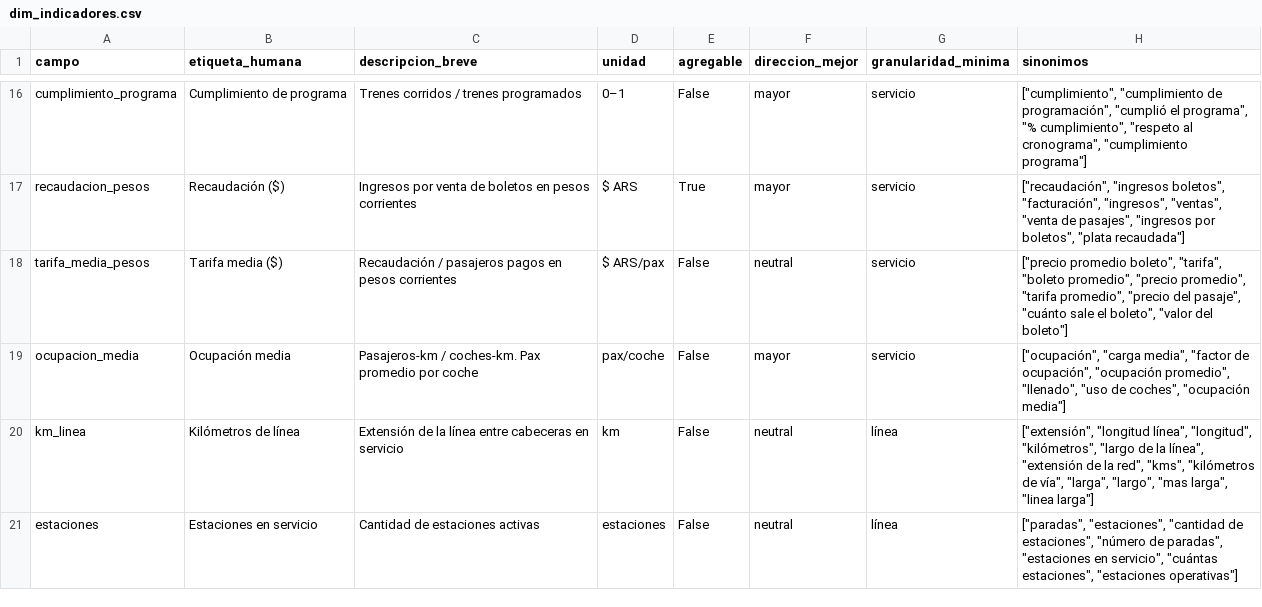
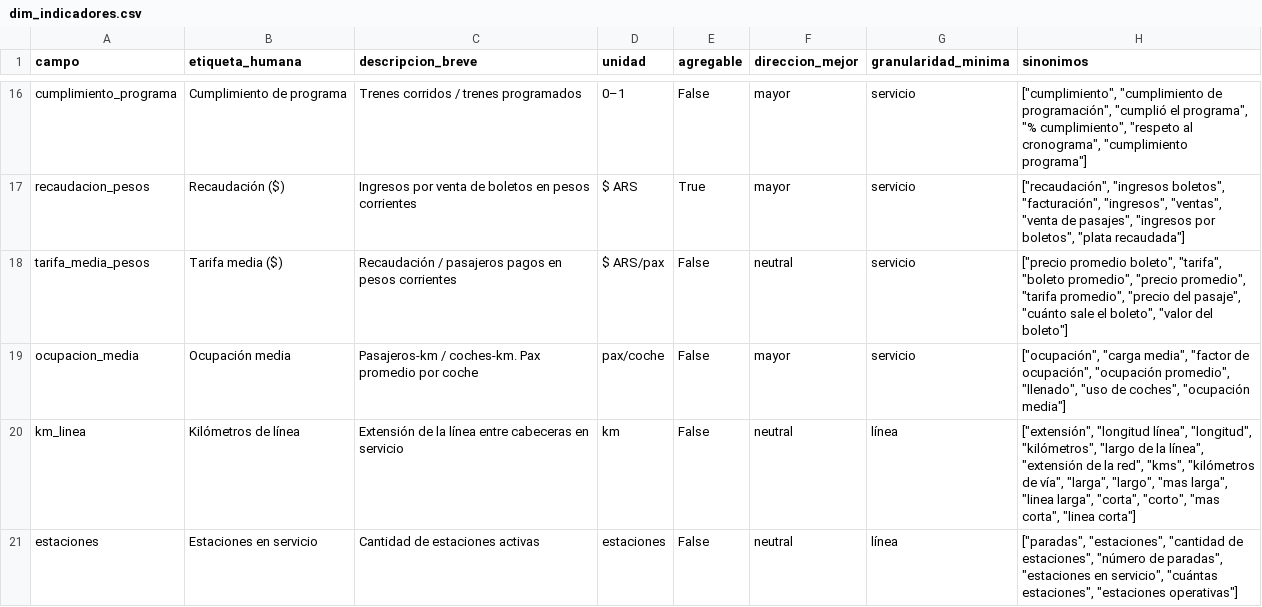
Before and after one commit to leandelgado/ferroviario-web, a CSV file: data/processed/dim_indicadores.csv, drawn as a sheet; only a part is shown, gaps mark what is left out.

```diff
--- a/data/processed/dim_indicadores.csv
+++ b/data/processed/dim_indicadores.csv
@@ -19,3 +19,3 @@ tarifa_media_pesos,Tarifa media ($),Recaudación / pasajeros pagos en pesos corr
 ocupacion_media,Ocupación media,Pasajeros-km / coches-km. Pax promedio por coche,pax/coche,False,mayor,servicio,"[""ocupación"", ""carga media"", ""factor de ocupación"", ""ocupación promedio"", ""llenado"", ""uso de coches"", ""ocupación media""]"
-km_linea,Kilómetros de línea,Extensión de la línea entre cabeceras en servicio,km,False,neutral,línea,"[""extensión"", ""longitud línea"", ""longitud"", ""kilómetros"", ""largo de la línea"", ""extensión de la red"", ""kms"", ""kilómetros de vía"", ""larga"", ""largo"", ""mas larga"", ""linea larga""]"
+km_linea,Kilómetros de línea,Extensión de la línea entre cabeceras en servicio,km,False,neutral,línea,"[""extensión"", ""longitud línea"", ""longitud"", ""kilómetros"", ""largo de la línea"", ""extensión de la red"", ""kms"", ""kilómetros de vía"", ""larga"", ""largo"", ""mas larga"", ""linea larga"", ""corta"", ""corto"", ""mas corta"", ""linea corta""]"
 estaciones,Estaciones en servicio,Cantidad de estaciones activas,estaciones,False,neutral,línea,"[""paradas"", ""estaciones"", ""cantidad de estaciones"", ""número de paradas"", ""estaciones en servicio"", ""cuántas estaciones"", ""estaciones operativas""]"
```
Also changed, not shown: 5 other files.
